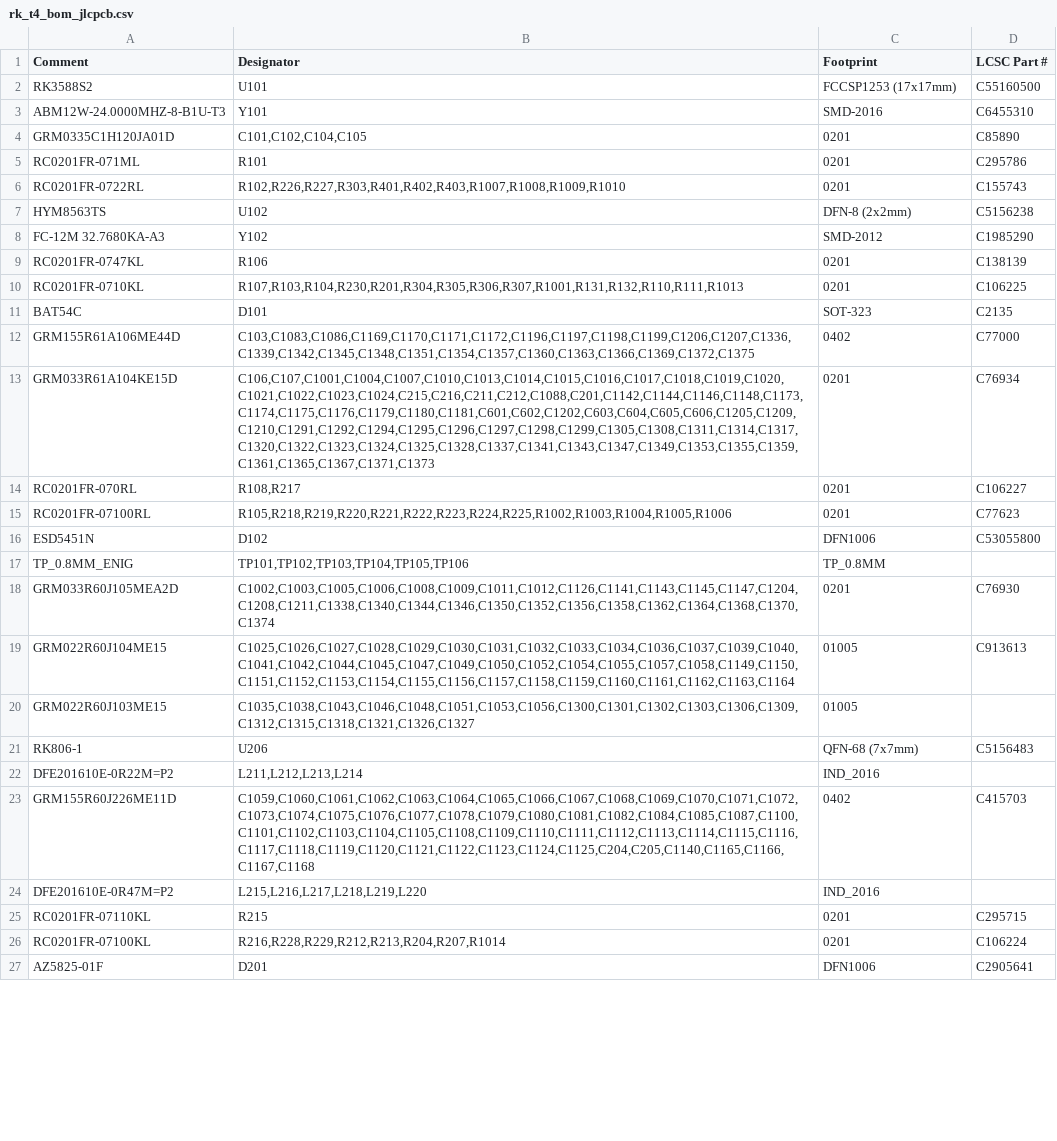
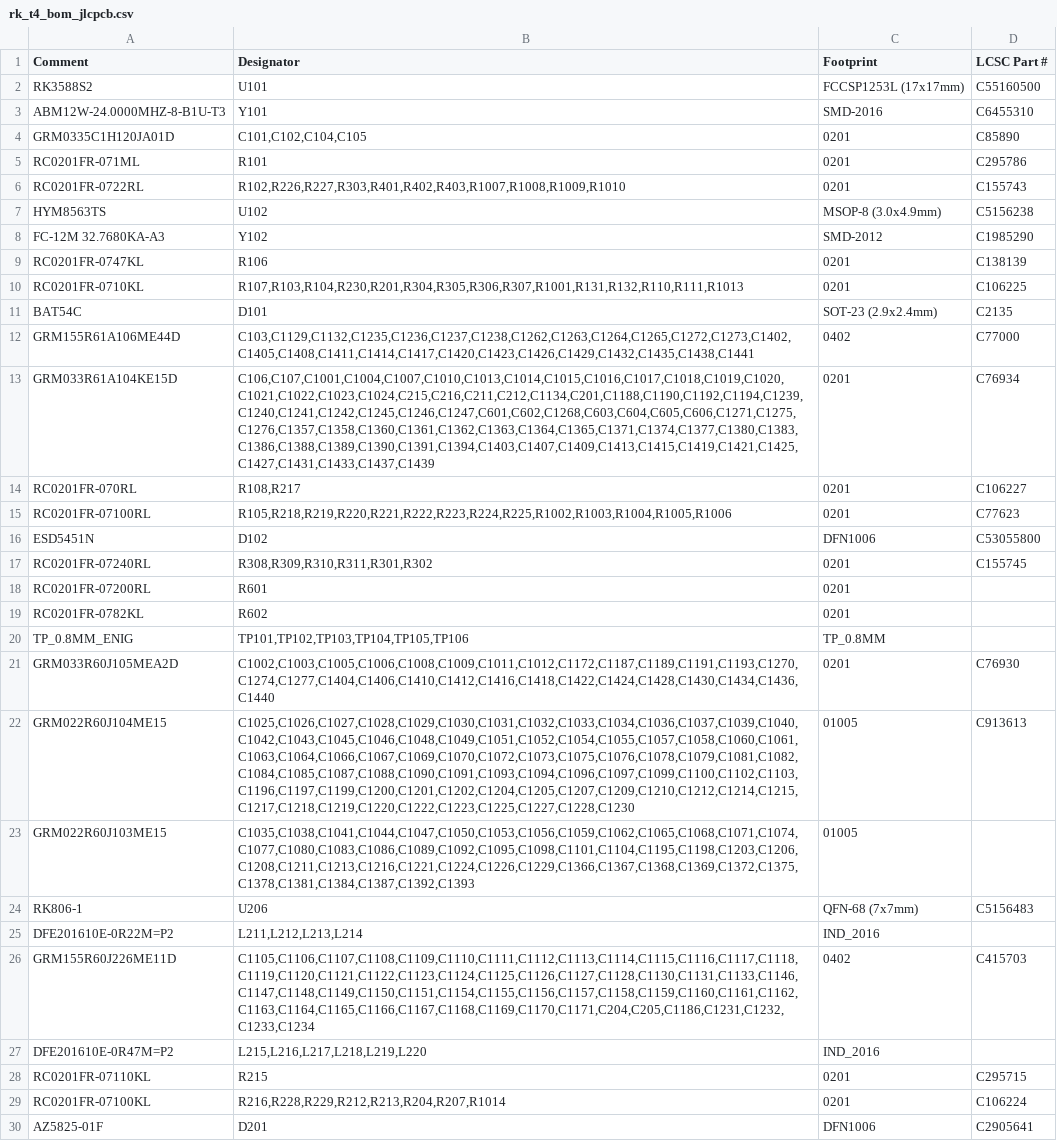
Before and after one commit to sc8z35a-collab/GIT-Y5, a CSV file: hardware/mfg/rk_t4_bom_jlcpcb.csv, drawn as a sheet; only a part is shown; the diff covers the shown part only.

```diff
--- a/hardware/mfg/rk_t4_bom_jlcpcb.csv
+++ b/hardware/mfg/rk_t4_bom_jlcpcb.csv
@@ -1,3 +1,3 @@
 Comment,Designator,Footprint,LCSC Part #
-RK3588S2,U101,FCCSP1253 (17x17mm),C55160500
+RK3588S2,U101,FCCSP1253L (17x17mm),C55160500
 ABM12W-24.0000MHZ-8-B1U-T3,Y101,SMD-2016,C6455310
@@ -6,3 +6,3 @@ RC0201FR-071ML,R101,0201,C295786
 RC0201FR-0722RL,"R102,R226,R227,R303,R401,R402,R403,R1007,R1008,R1009,R1010",0201,C155743
-HYM8563TS,U102,DFN-8 (2x2mm),C5156238
+HYM8563TS,U102,MSOP-8 (3.0x4.9mm),C5156238
 FC-12M 32.7680KA-A3,Y102,SMD-2012,C1985290
@@ -10,5 +10,5 @@ RC0201FR-0747KL,R106,0201,C138139
 RC0201FR-0710KL,"R107,R103,R104,R230,R201,R304,R305,R306,R307,R1001,R131,R132,R110,R111,R1013",0201,C106225
-BAT54C,D101,SOT-323,C2135
-GRM155R61A106ME44D,"C103,C1083,C1086,C1169,C1170,C1171,C1172,C1196,C1197,C1198,C1199,C1206,C1207,C1336,C1339,C1342,C1345,C1348,C1351,C1354,C1357,C1360,C1363,C1366,C1369,C1372,C1375",0402,C77000
-GRM033R61A104KE15D,"C106,C107,C1001,C1004,C1007,C1010,C1013,C1014,C1015,C1016,C1017,C1018,C1019,C1020,C1021,C1022,C1023,C1024,C215,C216,C211,C212,C1088,C201,C1142,C1144,C1146,C1148,C1173,C1174,C1175,C1176,C1179,C1180,C1181,C601,C602,C1202,C603,C604,C605,C606,C1205,C1209,C1210,C1291,C1292,C1294,C1295,C1296,C1297,C1298,C1299,C1305,C1308,C1311,C1314,C1317,C1320,C1322,C1323,C1324,C1325,C1328,C1337,C1341,C1343,C1347,C1349,C1353,C1355,C1359,C1361,C1365,C1367,C1371,C1373",0201,C76934
+BAT54C,D101,SOT-23 (2.9x2.4mm),C2135
+GRM155R61A106ME44D,"C103,C1129,C1132,C1235,C1236,C1237,C1238,C1262,C1263,C1264,C1265,C1272,C1273,C1402,C1405,C1408,C1411,C1414,C1417,C1420,C1423,C1426,C1429,C1432,C1435,C1438,C1441",0402,C77000
+GRM033R61A104KE15D,"C106,C107,C1001,C1004,C1007,C1010,C1013,C1014,C1015,C1016,C1017,C1018,C1019,C1020,C1021,C1022,C1023,C1024,C215,C216,C211,C212,C1134,C201,C1188,C1190,C1192,C1194,C1239,C1240,C1241,C1242,C1245,C1246,C1247,C601,C602,C1268,C603,C604,C605,C606,C1271,C1275,C1276,C1357,C1358,C1360,C1361,C1362,C1363,C1364,C1365,C1371,C1374,C1377,C1380,C1383,C1386,C1388,C1389,C1390,C1391,C1394,C1403,C1407,C1409,C1413,C1415,C1419,C1421,C1425,C1427,C1431,C1433,C1437,C1439",0201,C76934
 RC0201FR-070RL,"R108,R217",0201,C106227
@@ -16,9 +16,12 @@ RC0201FR-07100RL,"R105,R218,R219,R220,R221,R222,R223,R224,R225,R1002,R1003,R1004
 ESD5451N,D102,DFN1006,C53055800
+RC0201FR-07240RL,"R308,R309,R310,R311,R301,R302",0201,C155745
+RC0201FR-07200RL,R601,0201,
+RC0201FR-0782KL,R602,0201,
 TP_0.8MM_ENIG,"TP101,TP102,TP103,TP104,TP105,TP106",TP_0.8MM,
-GRM033R60J105MEA2D,"C1002,C1003,C1005,C1006,C1008,C1009,C1011,C1012,C1126,C1141,C1143,C1145,C1147,C1204,C1208,C1211,C1338,C1340,C1344,C1346,C1350,C1352,C1356,C1358,C1362,C1364,C1368,C1370,C1374",0201,C76930
-GRM022R60J104ME15,"C1025,C1026,C1027,C1028,C1029,C1030,C1031,C1032,C1033,C1034,C1036,C1037,C1039,C1040,C1041,C1042,C1044,C1045,C1047,C1049,C1050,C1052,C1054,C1055,C1057,C1058,C1149,C1150,C1151,C1152,C1153,C1154,C1155,C1156,C1157,C1158,C1159,C1160,C1161,C1162,C1163,C1164",01005,C913613
-GRM022R60J103ME15,"C1035,C1038,C1043,C1046,C1048,C1051,C1053,C1056,C1300,C1301,C1302,C1303,C1306,C1309,C1312,C1315,C1318,C1321,C1326,C1327",01005,
+GRM033R60J105MEA2D,"C1002,C1003,C1005,C1006,C1008,C1009,C1011,C1012,C1172,C1187,C1189,C1191,C1193,C1270,C1274,C1277,C1404,C1406,C1410,C1412,C1416,C1418,C1422,C1424,C1428,C1430,C1434,C1436,C1440",0201,C76930
+GRM022R60J104ME15,"C1025,C1026,C1027,C1028,C1029,C1030,C1031,C1032,C1033,C1034,C1036,C1037,C1039,C1040,C1042,C1043,C1045,C1046,C1048,C1049,C1051,C1052,C1054,C1055,C1057,C1058,C1060,C1061,C1063,C1064,C1066,C1067,C1069,C1070,C1072,C1073,C1075,C1076,C1078,C1079,C1081,C1082,C1084,C1085,C1087,C1088,C1090,C1091,C1093,C1094,C1096,C1097,C1099,C1100,C1102,C1103,C1196,C1197,C1199,C1200,C1201,C1202,C1204,C1205,C1207,C1209,C1210,C1212,C1214,C1215,C1217,C1218,C1219,C1220,C1222,C1223,C1225,C1227,C1228,C1230",01005,C913613
+GRM022R60J103ME15,"C1035,C1038,C1041,C1044,C1047,C1050,C1053,C1056,C1059,C1062,C1065,C1068,C1071,C1074,C1077,C1080,C1083,C1086,C1089,C1092,C1095,C1098,C1101,C1104,C1195,C1198,C1203,C1206,C1208,C1211,C1213,C1216,C1221,C1224,C1226,C1229,C1366,C1367,C1368,C1369,C1372,C1375,C1378,C1381,C1384,C1387,C1392,C1393",01005,
 RK806-1,U206,QFN-68 (7x7mm),C5156483
 DFE201610E-0R22M=P2,"L211,L212,L213,L214",IND_2016,
-GRM155R60J226ME11D,"C1059,C1060,C1061,C1062,C1063,C1064,C1065,C1066,C1067,C1068,C1069,C1070,C1071,C1072,C1073,C1074,C1075,C1076,C1077,C1078,C1079,C1080,C1081,C1082,C1084,C1085,C1087,C1100,C1101,C1102,C1103,C1104,C1105,C1108,C1109,C1110,C1111,C1112,C1113,C1114,C1115,C1116,C1117,C1118,C1119,C1120,C1121,C1122,C1123,C1124,C1125,C204,C205,C1140,C1165,C1166,C1167,C1168",0402,C415703
+GRM155R60J226ME11D,"C1105,C1106,C1107,C1108,C1109,C1110,C1111,C1112,C1113,C1114,C1115,C1116,C1117,C1118,C1119,C1120,C1121,C1122,C1123,C1124,C1125,C1126,C1127,C1128,C1130,C1131,C1133,C1146,C1147,C1148,C1149,C1150,C1151,C1154,C1155,C1156,C1157,C1158,C1159,C1160,C1161,C1162,C1163,C1164,C1165,C1166,C1167,C1168,C1169,C1170,C1171,C204,C205,C1186,C1231,C1232,C1233,C1234",0402,C415703
 DFE201610E-0R47M=P2,"L215,L216,L217,L218,L219,L220",IND_2016,
```
Also changed, not shown: 2 removed rows and 9 edited cells elsewhere in this file, hardware/bom.csv, hardware/mfg/rk_t4_cpl_jlcpcb.csv, 44 other files.
